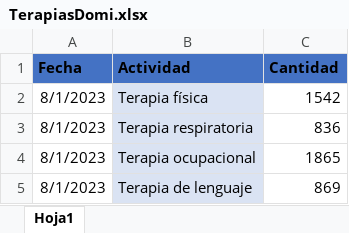
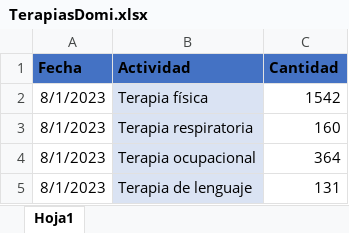
Before and after one commit to BIClinicos/airflowServer, an Excel workbook: dags/files_pami/TerapiasDomi.xlsx, sheet Hoja1, drawn as a sheet; values as stored, in another font and other column widths than the file's, no borders; the diff names each change by its address in the sheet, - before the commit and + after, or states it on an @@ line.

```diff
--- a/dags/files_pami/TerapiasDomi.xlsx (sheet Hoja1)
+++ b/dags/files_pami/TerapiasDomi.xlsx (sheet Hoja1)
-C3 (Cantidad): 836
+C3 (Cantidad): 160
-C4 (Cantidad): 1865
+C4 (Cantidad): 364
-C5 (Cantidad): 869
+C5 (Cantidad): 131
```
Also changed, not shown: 19 other files.
